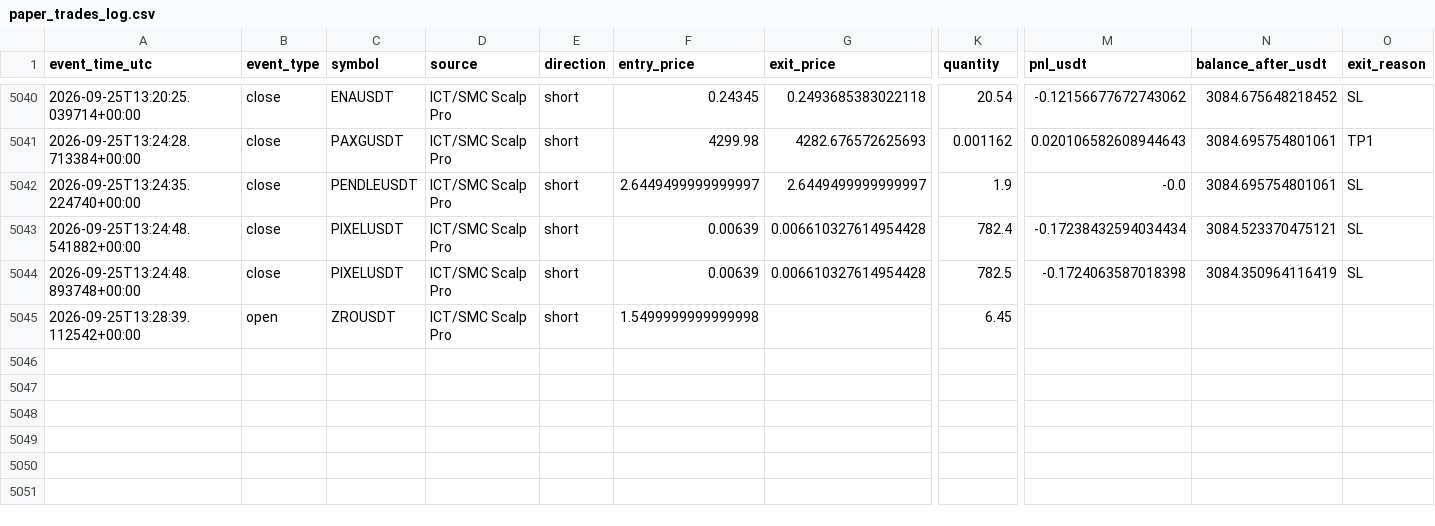
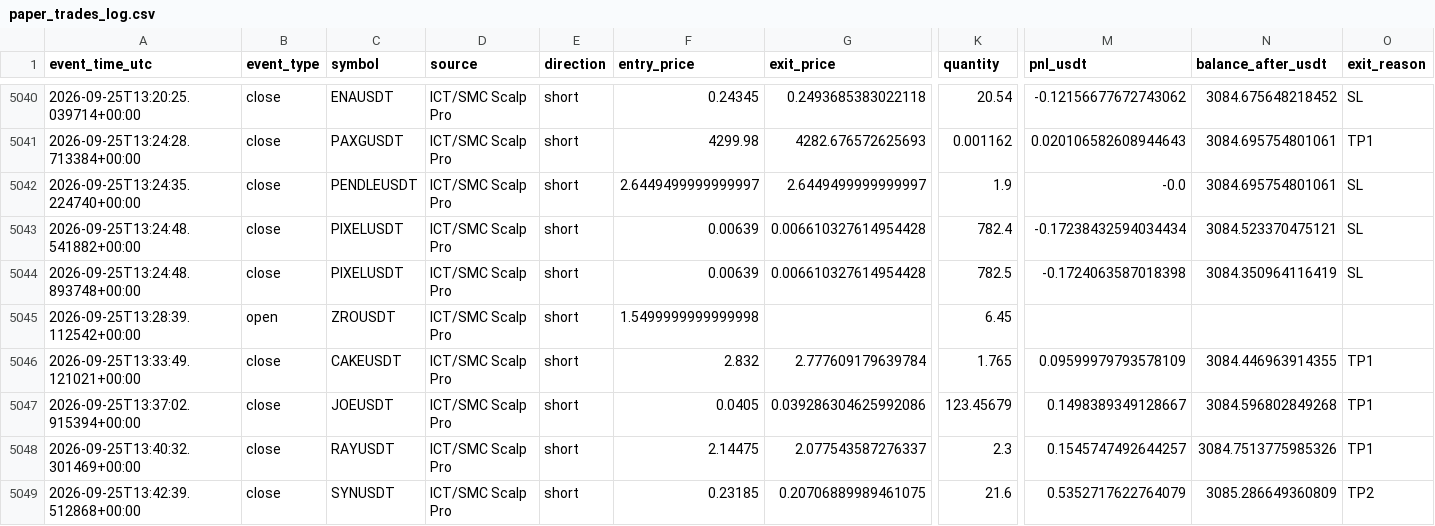
Before and after one commit to amirtorofi-sketch/tabdeal-usdt-live-trading-ready, a CSV file: bot1_live/paper_trades_log.csv, drawn as a sheet; only a part is shown, gaps mark what is left out; rows hold the shown columns only; the diff names each change by its address in the sheet, - before the commit and + after, or states it on an @@ line.

Commit message:
update bot1 state/paper log [skip ci]

```diff
--- a/bot1_live/paper_trades_log.csv
+++ b/bot1_live/paper_trades_log.csv
+row 5046: 2026-09-25T13:33:49.121021+00:00 | close | CAKEUSDT | ICT/SMC Scalp Pro | short | 2.832 | 2.777609179639784 | 1.765 | 0.09599979793578109 | 3084.446963914355 | TP1
+row 5047: 2026-09-25T13:37:02.915394+00:00 | close | JOEUSDT | ICT/SMC Scalp Pro | short | 0.0405 | 0.039286304625992086 | 123.45679 | 0.1498389349128667 | 3084.596802849268 | TP1
+row 5048: 2026-09-25T13:40:32.301469+00:00 | close | RAYUSDT | ICT/SMC Scalp Pro | short | 2.14475 | 2.077543587276337 | 2.3 | 0.1545747492644257 | 3084.7513775985326 | TP1
+row 5049: 2026-09-25T13:42:39.512868+00:00 | close | SYNUSDT | ICT/SMC Scalp Pro | short | 0.23185 | 0.20706889989461075 | 21.6 | 0.5352717622764079 | 3085.286649360809 | TP2
```
Also changed, not shown: 1 other file.
